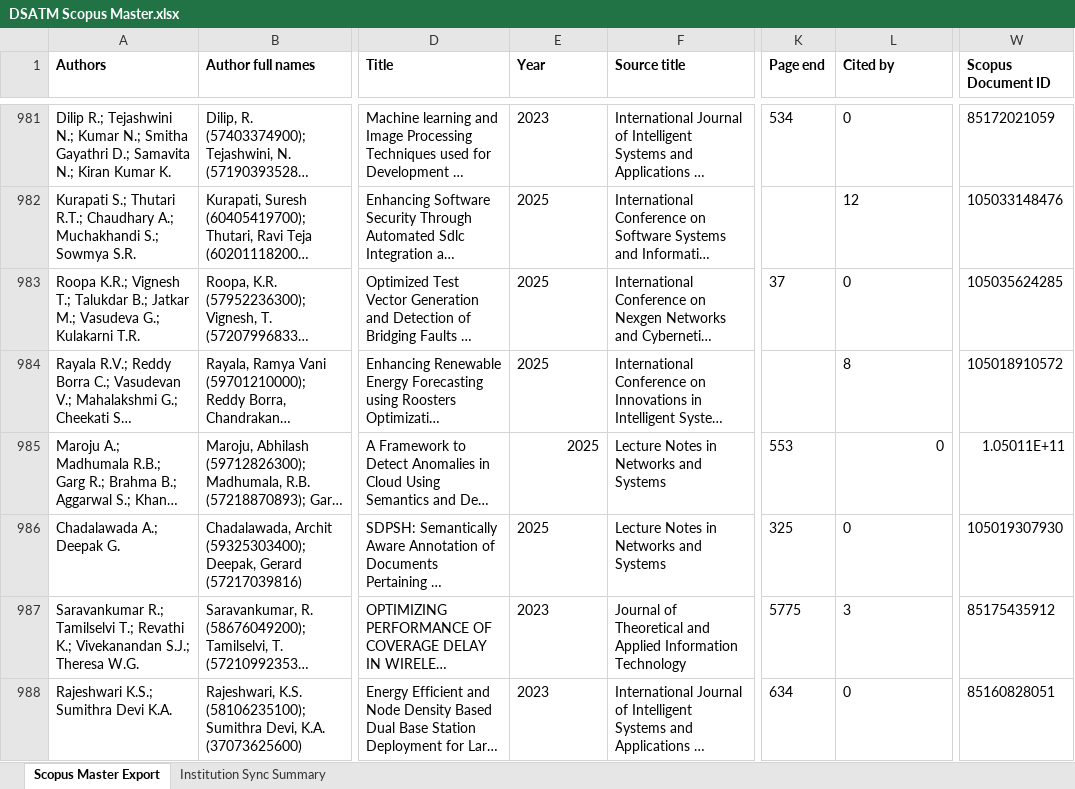
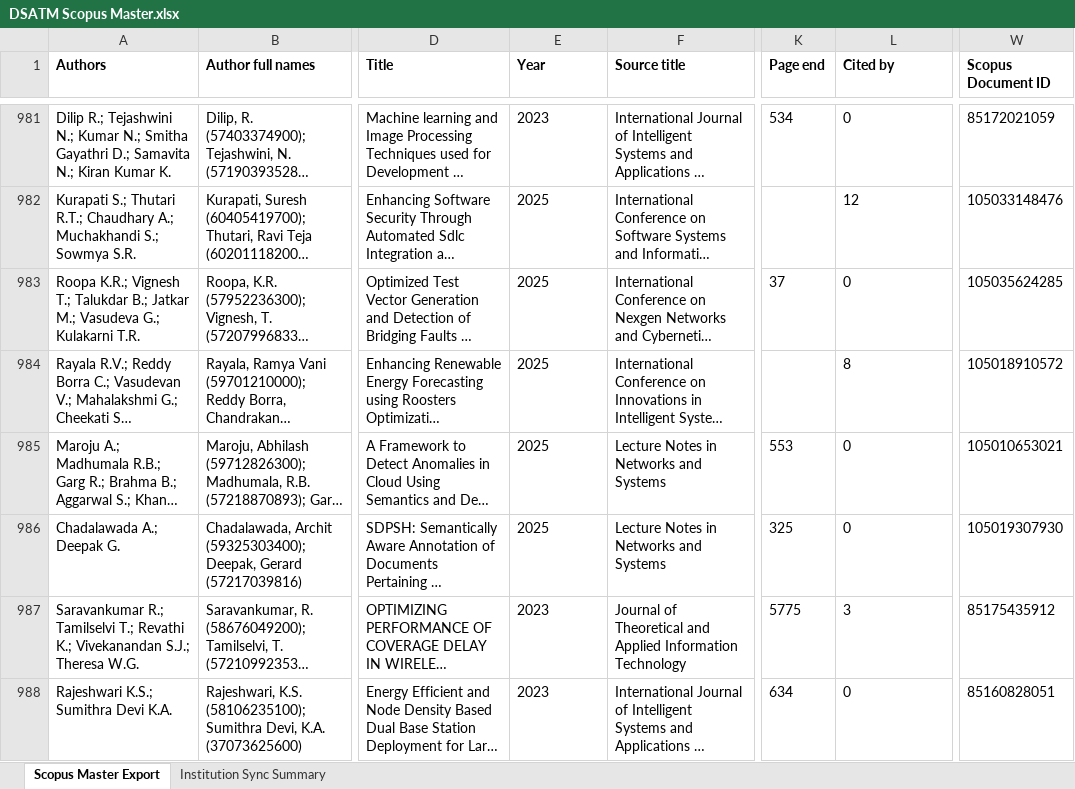
Before and after one commit to shreenidhibs/DSATM-Scopus-AI, an Excel workbook: DSATM Scopus Master.xlsx, sheet Scopus Master Export, drawn as a sheet; only a part is shown, gaps mark what is left out; long unchanged cells end in …; values as stored, in another font and other column widths than the file's, no borders; the diff covers the shown part only; the diff names each change by its address in the sheet, - before the commit and + after, or states it on an @@ line.

```diff
--- a/DSATM Scopus Master.xlsx (sheet Scopus Master Export)
+++ b/DSATM Scopus Master.xlsx (sheet Scopus Master Export)
-E985 alignment: right
+E985 alignment: left
-L985 alignment: right
+L985 alignment: left
-W985 (Scopus Document ID): 1.05011E+11
+W985 (Scopus Document ID): 105010653021
```
Also changed, not shown: 5 edited cells and cell formats elsewhere in this sheet, sheet Institution Sync Summary.
